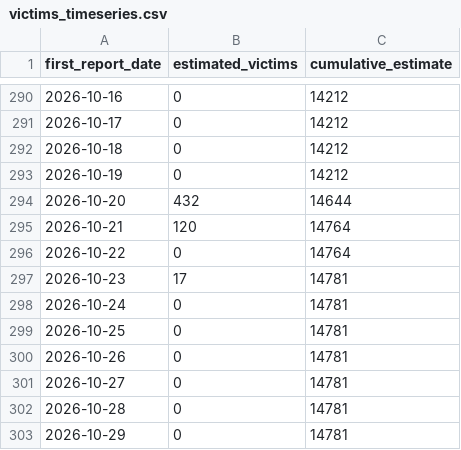
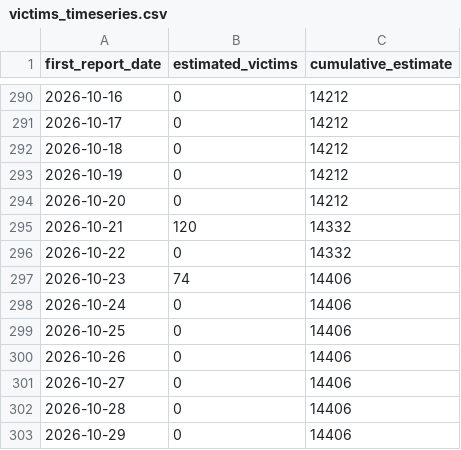
Before and after one commit to tioantawibawa/mbg-monitor, a CSV file: data/victims_timeseries.csv, drawn as a sheet; only a part is shown, gaps mark what is left out.

```diff
--- a/data/victims_timeseries.csv
+++ b/data/victims_timeseries.csv
@@ -293,11 +293,11 @@
 2026-10-19,0,14212
-2026-10-20,432,14644
-2026-10-21,120,14764
-2026-10-22,0,14764
-2026-10-23,17,14781
-2026-10-24,0,14781
-2026-10-25,0,14781
-2026-10-26,0,14781
-2026-10-27,0,14781
-2026-10-28,0,14781
-2026-10-29,0,14781
+2026-10-20,0,14212
+2026-10-21,120,14332
+2026-10-22,0,14332
+2026-10-23,74,14406
+2026-10-24,0,14406
+2026-10-25,0,14406
+2026-10-26,0,14406
+2026-10-27,0,14406
+2026-10-28,0,14406
+2026-10-29,0,14406
```
Also changed, not shown: data/victims_by_province.csv, 4 other files.
